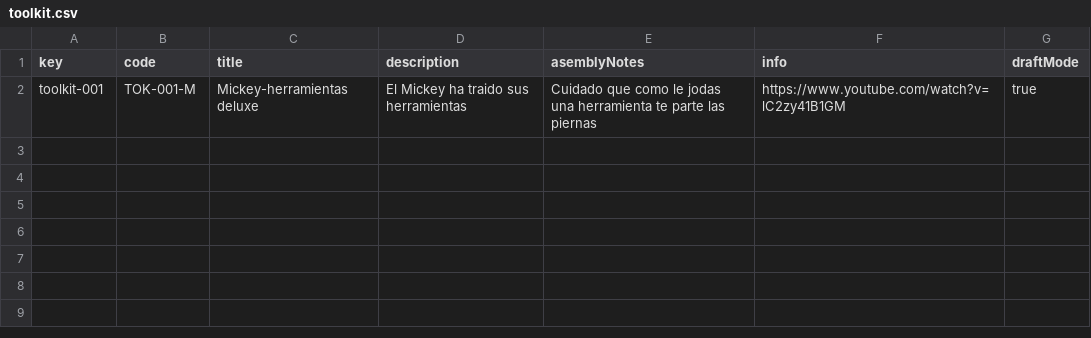
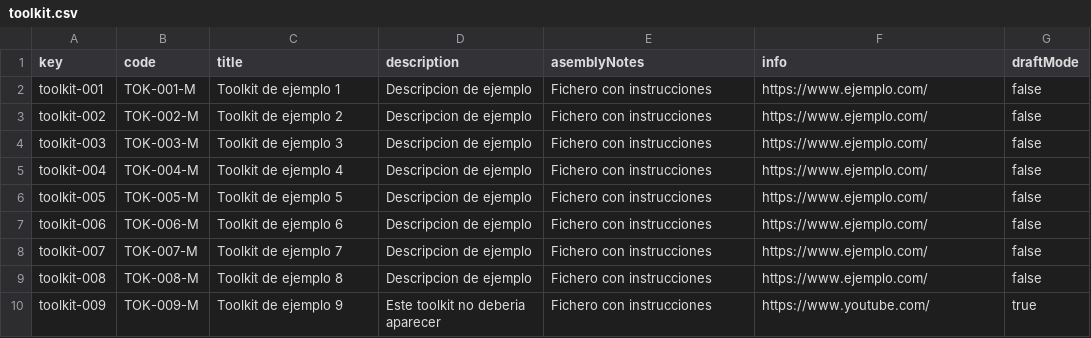
Before and after one commit to frabotrom/dp2-2022-E3-02, a CSV file: src/main/webapp/WEB-INF/resources/sample-data/toolkit.csv, drawn as a sheet.

Commit message:
Toolkit list from Task 36

```diff
--- a/src/main/webapp/WEB-INF/resources/sample-data/toolkit.csv
+++ b/src/main/webapp/WEB-INF/resources/sample-data/toolkit.csv
@@ -1,2 +1,10 @@
 key,code,title,description,asemblyNotes,info,draftMode
-toolkit-001,"TOK-001-M","Mickey-herramientas deluxe","El Mickey ha traido sus herramientas","Cuidado que como le jodas una herramienta te parte las piernas","https://www.youtube.com/watch?v=lC2zy41B1GM",true
+toolkit-001,"TOK-001-M","Toolkit de ejemplo 1","Descripcion de ejemplo","Fichero con instrucciones","https://www.ejemplo.com/",false
+toolkit-002,"TOK-002-M","Toolkit de ejemplo 2","Descripcion de ejemplo","Fichero con instrucciones","https://www.ejemplo.com/",false
+toolkit-003,"TOK-003-M","Toolkit de ejemplo 3","Descripcion de ejemplo","Fichero con instrucciones","https://www.ejemplo.com/",false
+toolkit-004,"TOK-004-M","Toolkit de ejemplo 4","Descripcion de ejemplo","Fichero con instrucciones","https://www.ejemplo.com/",false
+toolkit-005,"TOK-005-M","Toolkit de ejemplo 5","Descripcion de ejemplo","Fichero con instrucciones","https://www.ejemplo.com/",false
+toolkit-006,"TOK-006-M","Toolkit de ejemplo 6","Descripcion de ejemplo","Fichero con instrucciones","https://www.ejemplo.com/",false
+toolkit-007,"TOK-007-M","Toolkit de ejemplo 7","Descripcion de ejemplo","Fichero con instrucciones","https://www.ejemplo.com/",false
+toolkit-008,"TOK-008-M","Toolkit de ejemplo 8","Descripcion de ejemplo","Fichero con instrucciones","https://www.ejemplo.com/",false
+toolkit-009,"TOK-009-M","Toolkit de ejemplo 9","Este toolkit no deberia aparecer","Fichero con instrucciones","https://www.youtube.com/",true
```
Also changed, not shown: 11 other files.
